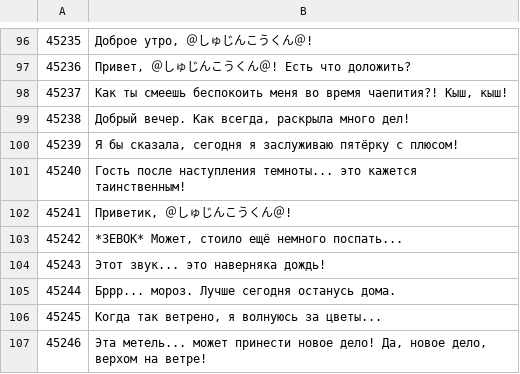
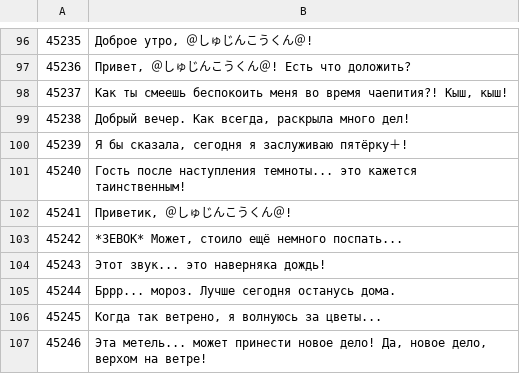
Before and after one commit to GemMaxweLlX/Rf4rusus3ds, a TSV file: translation/tr/part0207.tsv, drawn as a sheet; only a part is shown, gaps mark what is left out.

```diff
--- a/translation/tr/part0207.tsv
+++ b/translation/tr/part0207.tsv
@@ -99,3 +99,3 @@
 45238	Добрый вечер. Как всегда, раскрыла много дел!
-45239	Я бы сказала, сегодня я заслуживаю пятёрку с плюсом!
+45239	Я бы сказала, сегодня я заслуживаю пятёрку＋!
 45240	Гость после наступления темноты... это кажется таинственным!
```
Also changed, not shown: 2 other files.
